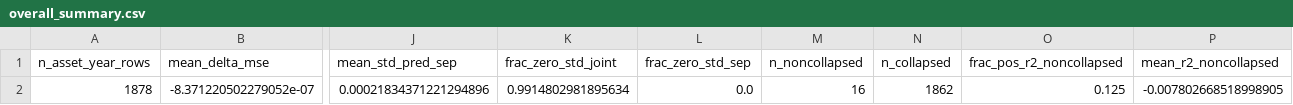
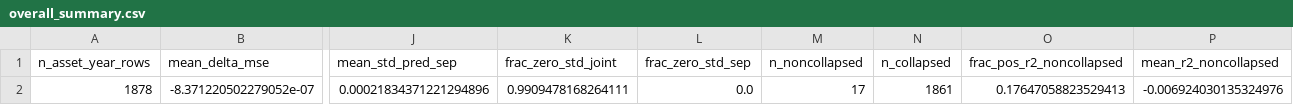
Before and after one commit to bmulder03/bachelors-thesis, a CSV file: results/shrinkage_diagnostics_F1_L30/overall_summary.csv, drawn as a sheet; only a part is shown, gaps mark what is left out; the diff names each change by its address in the sheet, - before the commit and + after, or states it on an @@ line.

```diff
--- a/results/shrinkage_diagnostics_F1_L30/overall_summary.csv
+++ b/results/shrinkage_diagnostics_F1_L30/overall_summary.csv
-K2 (frac_zero_std_joint): 0.9914802981895634
+K2 (frac_zero_std_joint): 0.9909478168264111
-M2 (n_noncollapsed): 16
+M2 (n_noncollapsed): 17
-N2 (n_collapsed): 1862
+N2 (n_collapsed): 1861
-O2 (frac_pos_r2_noncollapsed): 0.125
+O2 (frac_pos_r2_noncollapsed): 0.17647058823529413
-P2 (mean_r2_noncollapsed): -0.007802668518998905
+P2 (mean_r2_noncollapsed): -0.006924030135324976
```
Also changed, not shown: results/shrinkage_diagnostics_F1_L30/year_summary.csv, results/shrinkage_diagnostics_F2_L30/overall_summary.csv, 10 other files.
